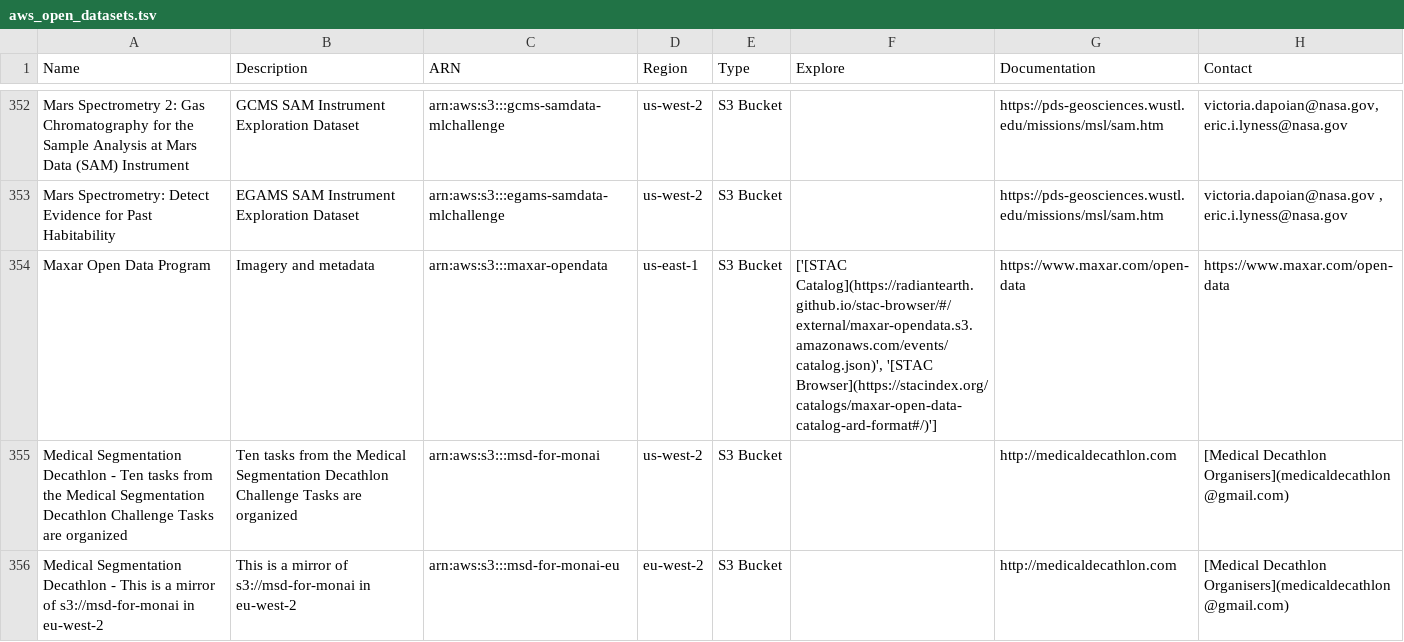
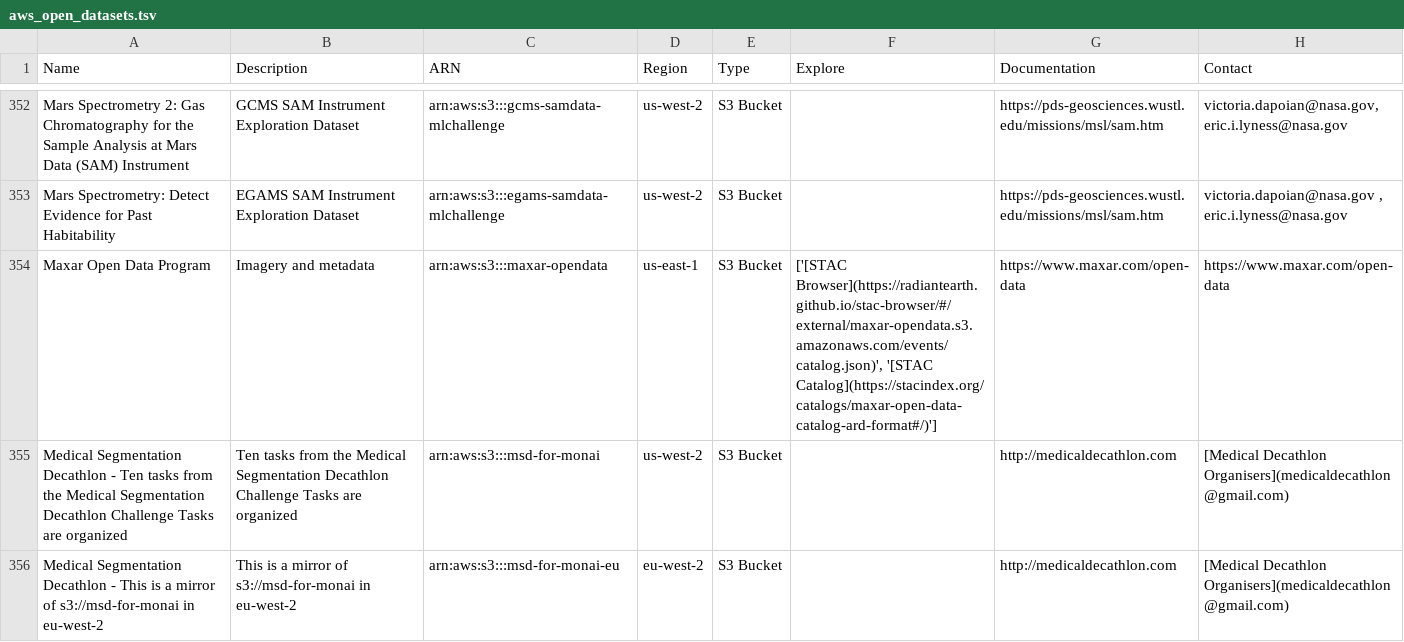
Before and after one commit to opengeos/aws-open-data, a TSV file: aws_open_datasets.tsv, drawn as a sheet; only a part is shown, gaps mark what is left out; the diff names each change by its address in the sheet, - before the commit and + after, or states it on an @@ line.

```diff
--- a/aws_open_datasets.tsv
+++ b/aws_open_datasets.tsv
-F354 (Explore): ['[STAC Catalog](https://radiantearth.github.io/stac-browser/#/external/maxar-opendata.s3.amazonaws.com/events/catalog.json)', '[STAC Browser](https://stacindex.org/catalogs/maxar-open-data-catalog-ard-format#/)']
+F354 (Explore): ['[STAC Browser](https://radiantearth.github.io/stac-browser/#/external/maxar-opendata.s3.amazonaws.com/events/catalog.json)', '[STAC Catalog](https://stacindex.org/catalogs/maxar-open-data-catalog-ard-format#/)']
```
Also changed, not shown: 3 other files.
